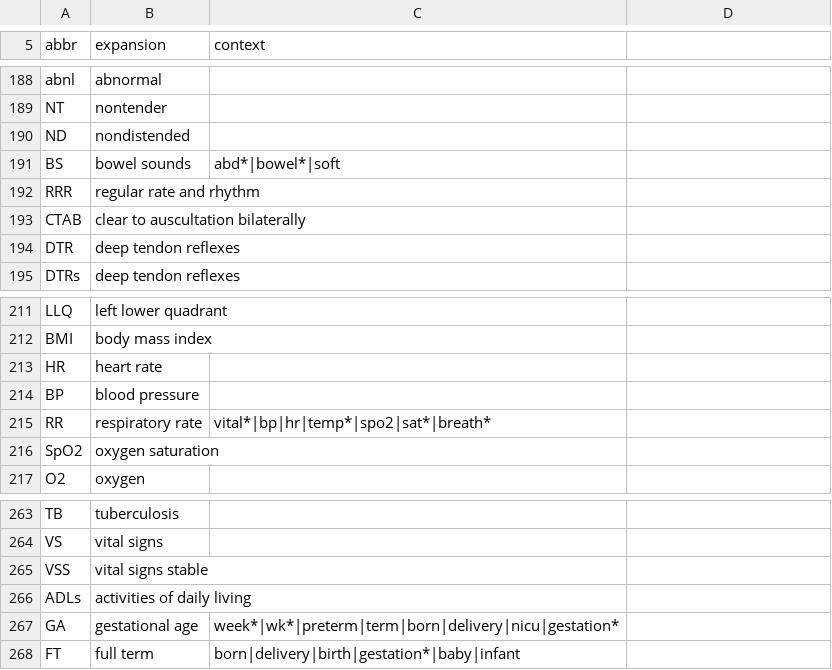
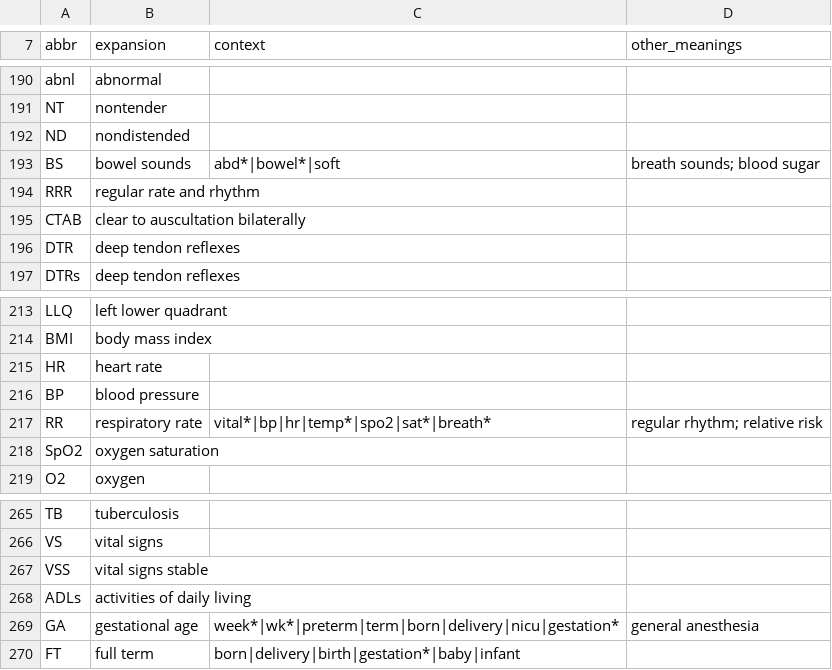
Before and after one commit to hannguyen0712/hoofbeats, a TSV file: hoofbeats/resources/abbreviations.tsv, drawn as a sheet; only a part is shown, gaps mark what is left out; the diff covers the shown part only.

Commit message:
Abbreviations: weak grounding for best-guess readings
abbreviations.tsv gets an other_meanings column (e.g. CP: cerebral
palsy; MR: mental retardation, magnetic resonance). An abbreviation is
linked with grounding "weak" when the contexts of several of its
expansions match, or when it has other meanings and sits alone in a
comma-separated list with no context word in its own list item
("IVH, CP, MR, congenital cardiac defects"). "Echo showed mild MR"
stays supported.

```diff
--- a/hoofbeats/resources/abbreviations.tsv
+++ b/hoofbeats/resources/abbreviations.tsv
@@ -5 +7 @@
-abbr	expansion	context
+abbr	expansion	context	other_meanings
@@ -190,3 +192,3 @@ NT	nontender
 ND	nondistended
-BS	bowel sounds	abd*|bowel*|soft
+BS	bowel sounds	abd*|bowel*|soft	breath sounds; blood sugar
 RRR	regular rate and rhythm
@@ -214,3 +216,3 @@ HR	heart rate
 BP	blood pressure
-RR	respiratory rate	vital*|bp|hr|temp*|spo2|sat*|breath*
+RR	respiratory rate	vital*|bp|hr|temp*|spo2|sat*|breath*	regular rhythm; relative risk
 SpO2	oxygen saturation
@@ -266,3 +268,3 @@ VSS	vital signs stable
 ADLs	activities of daily living
-GA	gestational age	week*|wk*|preterm|term|born|delivery|nicu|gestation*
+GA	gestational age	week*|wk*|preterm|term|born|delivery|nicu|gestation*	general anesthesia
 FT	full term	born|delivery|birth|gestation*|baby|infant
```
Also changed, not shown: 2 added rows and 19 edited cells elsewhere in this file, 2 other files.
